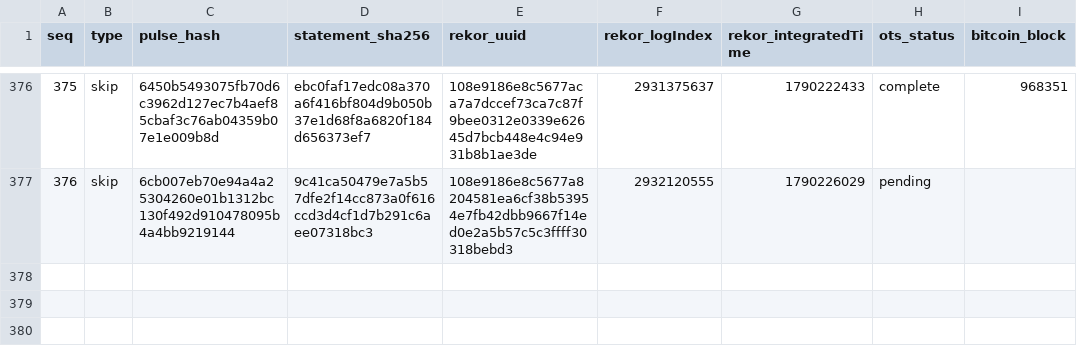
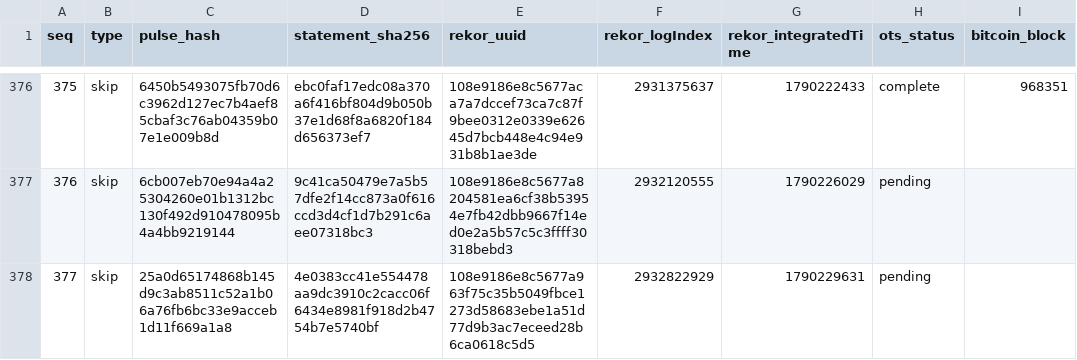
Before and after one commit to docdailey/qrng-beacon-log, a TSV file: INDEX.tsv, drawn as a sheet; only a part is shown, gaps mark what is left out.

Commit message:
anchors: 377 pulses anchored (run 35962440842)

```diff
--- a/INDEX.tsv
+++ b/INDEX.tsv
@@ -377 +377,2 @@ seq	type	pulse_hash	statement_sha256	rekor_uuid	rekor_logIndex	rekor_integratedT
 376	skip	6cb007eb70e94a4a25304260e01b1312bc130f492d910478095b4a4bb9219144	9c41ca50479e7a5b57dfe2f14cc873a0f616ccd3d4cf1d7b291c6aee07318bc3	108e9186e8c5677a8204581ea6cf38b53954e7fb42dbb9667f14ed0e2a5b57c5c3ffff30318bebd3	2932120555	1790226029	pending	
+377	skip	25a0d65174868b145d9c3ab8511c52a1b06a76fb6bc33e9acceb1d11f669a1a8	4e0383cc41e554478aa9dc3910c2cacc06f6434e8981f918d2b4754b7e5740bf	108e9186e8c5677a963f75c35b5049fbce1273d58683ebe1a51d77d9b3ac7eceed28b6ca0618c5d5	2932822929	1790229631	pending	
```
Also changed, not shown: CHECKPOINTS.tsv, 5 other files.
